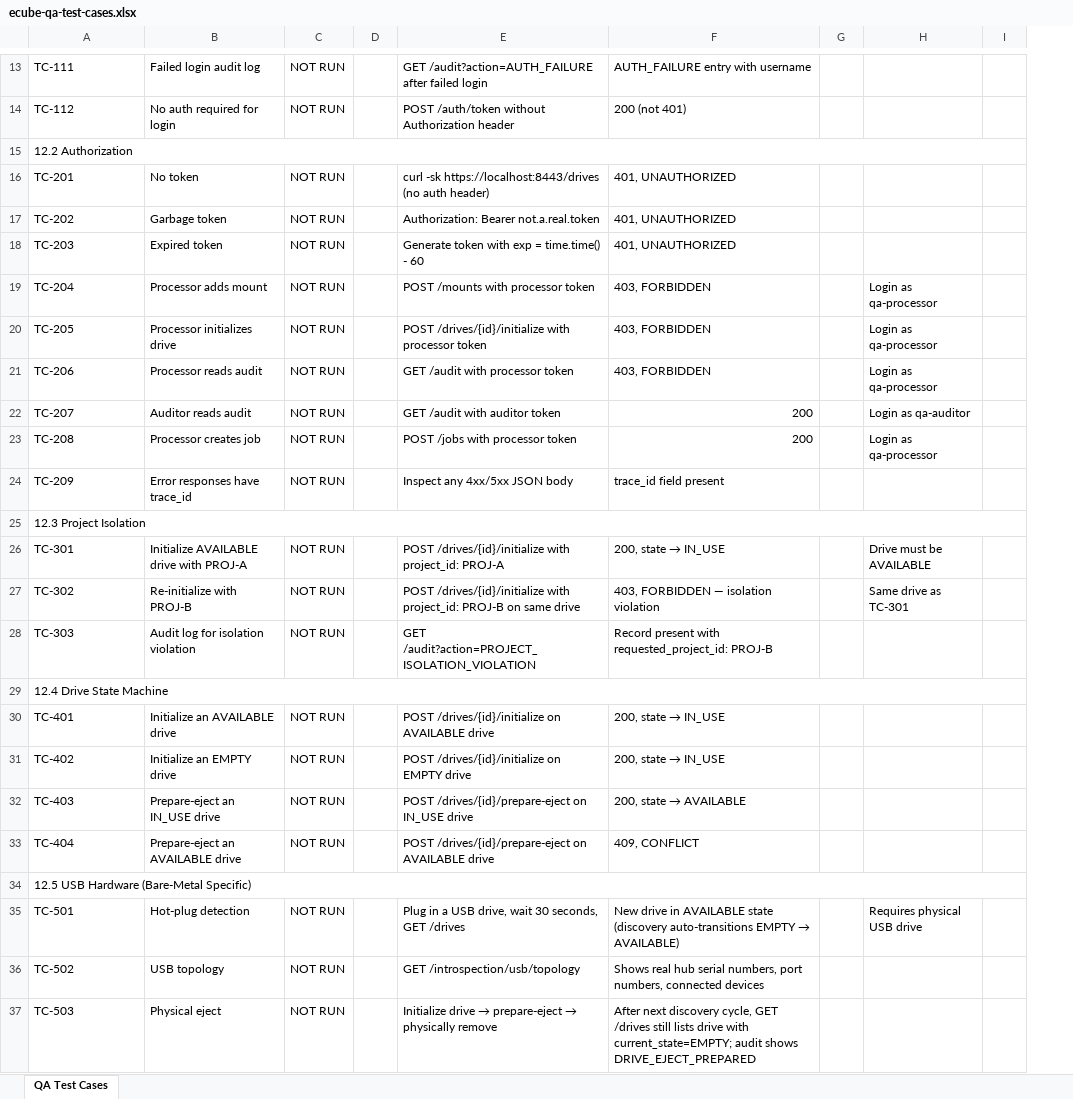
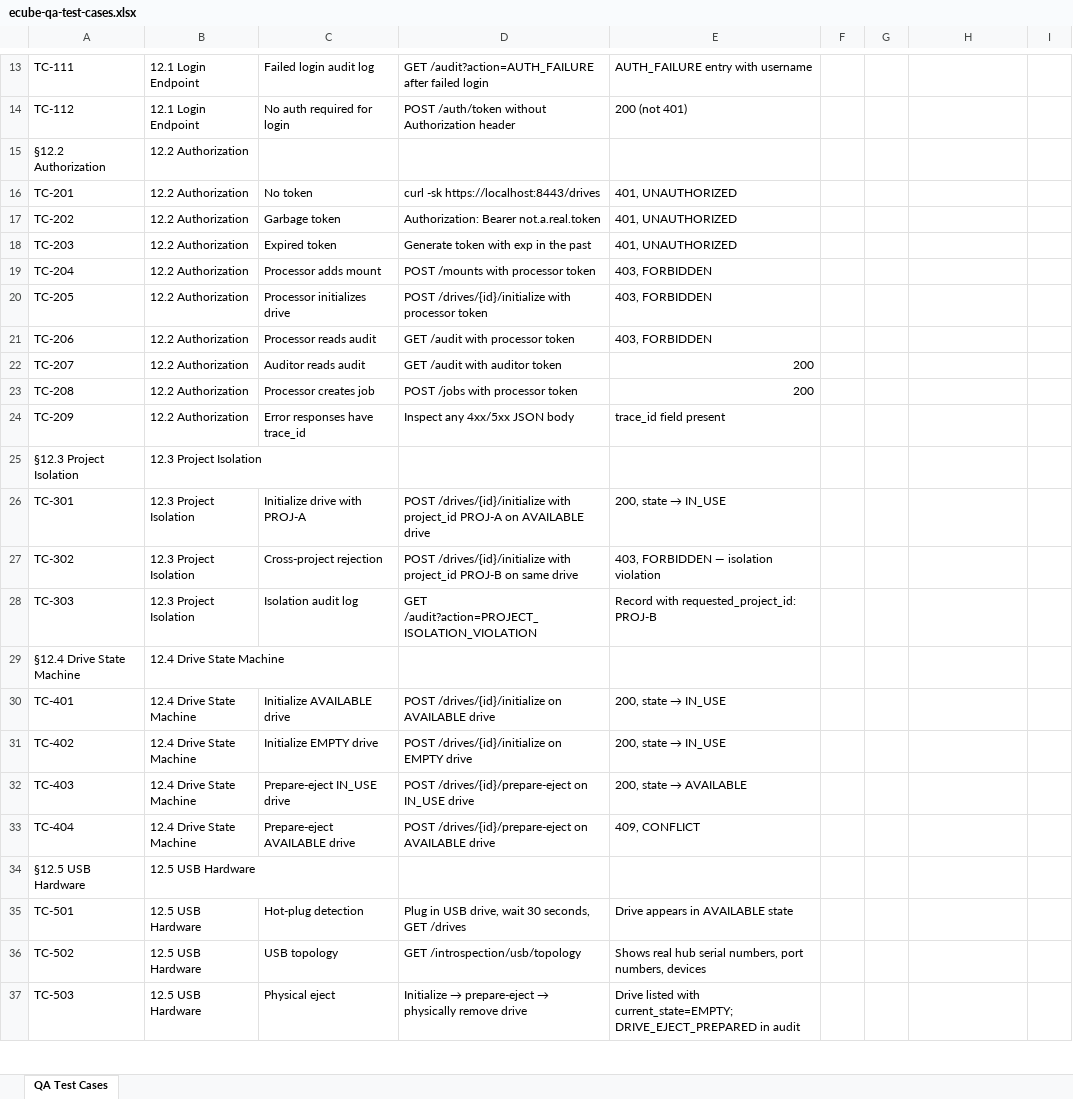
Before and after one commit to t3knoid/ecube, an Excel workbook: documents/operations/ecube-qa-test-cases.xlsx, sheet QA Test Cases, drawn as a sheet; only a part is shown, gaps mark what is left out; values as stored, in another font and other column widths than the file's, no cell formats; removed rows and columns are numbered as before the commit, all else as after; the diff covers the shown part only; the diff names each change by its address in the sheet, - before the commit and + after, or states it on an @@ line.

```diff
--- a/documents/operations/ecube-qa-test-cases.xlsx (sheet QA Test Cases)
+++ b/documents/operations/ecube-qa-test-cases.xlsx (sheet QA Test Cases)
+column B, rows 13-37: 12.1 Login Endpoint | 12.1 Login Endpoint | 12.2 Authorization | 12.2 Authorization | 12.2 Authorization | 12.2 Authorization | 12.2 Authorization | 12.2 Authorization | 12.2 Authorization | 12.2 Authorization | 12.2 Authorization | 12.2 Authorization | 12.3 Project Isolation | 12.3 Project Isolation | 12.3 Project Isolation | 12.3 Project Isolation | 12.4 Drive State Machine | 12.4 Drive State Machine | 12.4 Drive State Machine | 12.4 Drive State Machine | 12.4 Drive State Machine | 12.5 USB Hardware | 12.5 USB Hardware | 12.5 USB Hardware | 12.5 USB Hardware
-column C, rows 13-37: NOT RUN | NOT RUN |  | NOT RUN | NOT RUN | NOT RUN | NOT RUN | NOT RUN | NOT RUN | NOT RUN | NOT RUN | NOT RUN |  | NOT RUN | NOT RUN | NOT RUN |  | NOT RUN | NOT RUN | NOT RUN | NOT RUN |  | NOT RUN | NOT RUN | NOT RUN
-column D, empty
+column F, empty
-A15: 12.2 Authorization
+A15: §12.2 Authorization
-A15:I15 merged
-D16: …-sk https://localhost:8443/drives (no auth header)
+D16: …-sk https://localhost:8443/drives
-D18: Generate token with exp = time.time() - 60
+D18: Generate token with exp in the past
-H19:H21: Login as qa-processor
+H19:H21: (empty)
-H22: Login as qa-auditor
+H22: (empty)
-H23: Login as qa-processor
+H23: (empty)
-A25: 12.3 Project Isolation
+A25: §12.3 Project Isolation
-A25:I25 merged
-C26: Initialize AVAILABLE drive with PROJ-A
+C26: Initialize drive with PROJ-A
-D26: …/drives/{id}/initialize with project_id: PROJ-A
+D26: …/drives/{id}/initialize with project_id PROJ-A on AVAILABLE drive
-H26: Drive must be AVAILABLE
+H26: (empty)
-C27: Re-initialize with PROJ-B
+C27: Cross-project rejection
-D27: …/drives/{id}/initialize with project_id: PROJ-B on…
+D27: …/drives/{id}/initialize with project_id PROJ-B on…
-H27: Same drive as TC-301
+H27: (empty)
-C28: Audit log for isolation violation
+C28: Isolation audit log
-E28: Record present with requested_project_id: PROJ-B
+E28: Record with requested_project_id: PROJ-B
-A29: 12.4 Drive State Machine
+A29: §12.4 Drive State Machine
-A29:I29 merged
-C30: Initialize an AVAILABLE drive
+C30: Initialize AVAILABLE drive
-C31: Initialize an EMPTY drive
+C31: Initialize EMPTY drive
-C32: Prepare-eject an IN_USE drive
+C32: Prepare-eject IN_USE drive
-C33: Prepare-eject an AVAILABLE drive
+C33: Prepare-eject AVAILABLE drive
-A34: 12.5 USB Hardware (Bare-Metal Specific)
+A34: §12.5 USB Hardware
-A34:I34 merged
-D35: Plug in a USB drive,…
+D35: Plug in USB drive,…
@@ E35: New drive in AVAILABLE state (discovery auto-transitions EMPTY → AVAILABLE) → Drive appears in AVAILABLE state @@
-H35: Requires physical USB drive
+H35: (empty)
-E36: …port numbers, connected devices
+E36: …port numbers, devices
@@ D37: Initialize drive → prepare-eject → physically remove → Initialize → prepare-eject → physically remove drive @@
-E37: After next discovery cycle, GET /drives still lists drive with current_state=EMPTY; audit shows DRIVE_EJECT_PREPARED
+E37: Drive listed with current_state=EMPTY; DRIVE_EJECT_PREPARED in audit
```
Also changed, not shown: 23 added rows, 12 removed rows, 26 edited cells and merged cells elsewhere in this sheet, cell formats, 13 other files.
